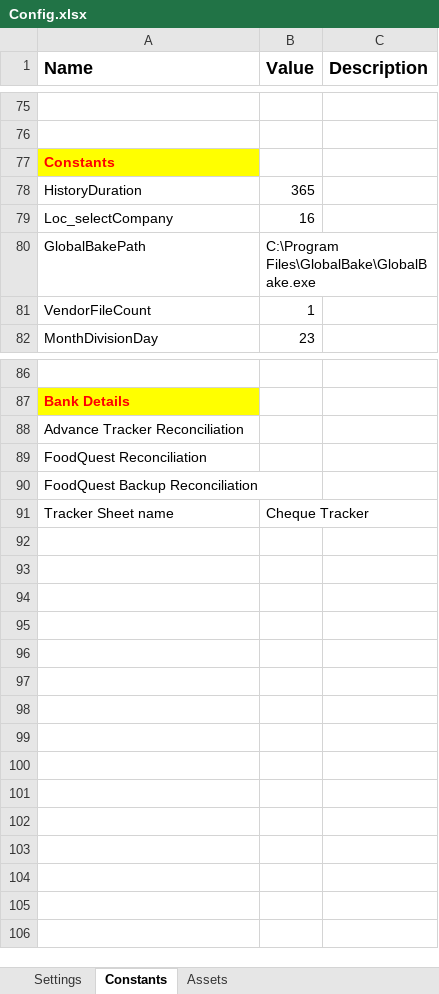
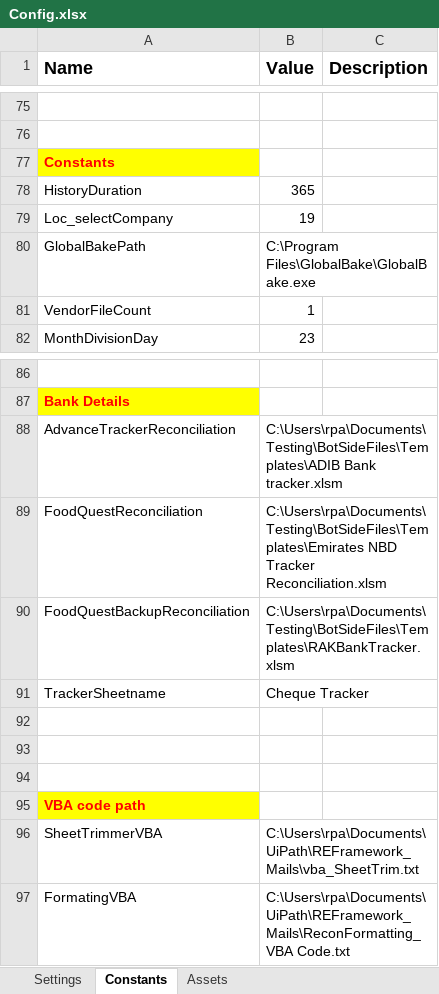
Before and after one commit to predatorroxy/recon3re, an Excel workbook: Data/Config.xlsx, sheet Constants, drawn as a sheet; only a part is shown, gaps mark what is left out; values as stored, in another font and other column widths than the file's, no borders; removed rows and columns are numbered as before the commit, all else as after; the diff names each change by its address in the sheet, - before the commit and + after, or states it on an @@ line.

```diff
--- a/Data/Config.xlsx (sheet Constants)
+++ b/Data/Config.xlsx (sheet Constants)
-B79 (Value): 16
+B79 (Value): 19
-row 88: Advance Tracker Reconciliation
-row 89: FoodQuest Reconciliation
-row 90: FoodQuest Backup Reconciliation
+row 88: AdvanceTrackerReconciliation | C:\Users\rpa\Documents\Testing\BotSideFiles\Templates\ADIB Bank tracker.xlsm
+row 89: FoodQuestReconciliation | C:\Users\rpa\Documents\Testing\BotSideFiles\Templates\Emirates NBD Tracker Reconciliation.xlsm
+row 90: FoodQuestBackupReconciliation | C:\Users\rpa\Documents\Testing\BotSideFiles\Templates\RAKBankTracker.xlsm
-A91 (Name): Tracker Sheet name
+A91 (Name): TrackerSheetname
+row 92: (empty)
+row 93: (empty)
+row 94: (empty)
+row 95: VBA code path
+row 96: SheetTrimmerVBA | C:\Users\rpa\Documents\UiPath\REFramework_Mails\vba_SheetTrim.txt
+row 97: FormatingVBA | C:\Users\rpa\Documents\UiPath\REFramework_Mails\ReconFormatting_VBA Code.txt
```
Also changed, not shown: 9 other files.
